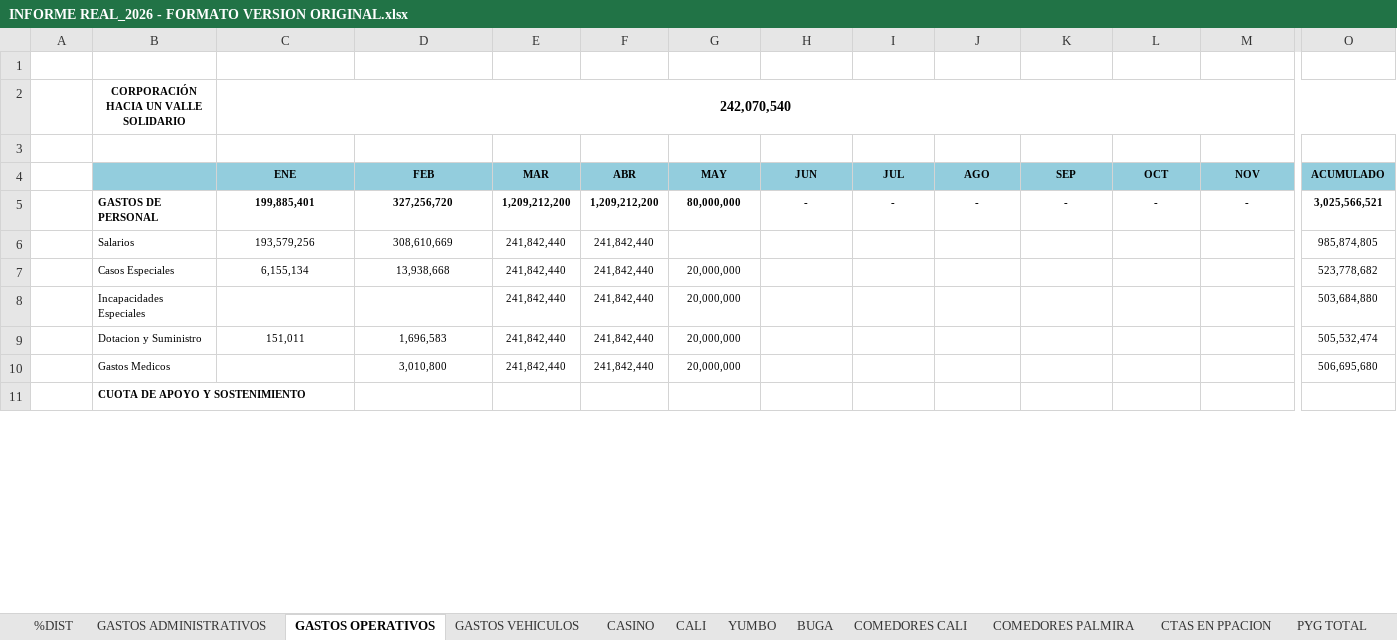
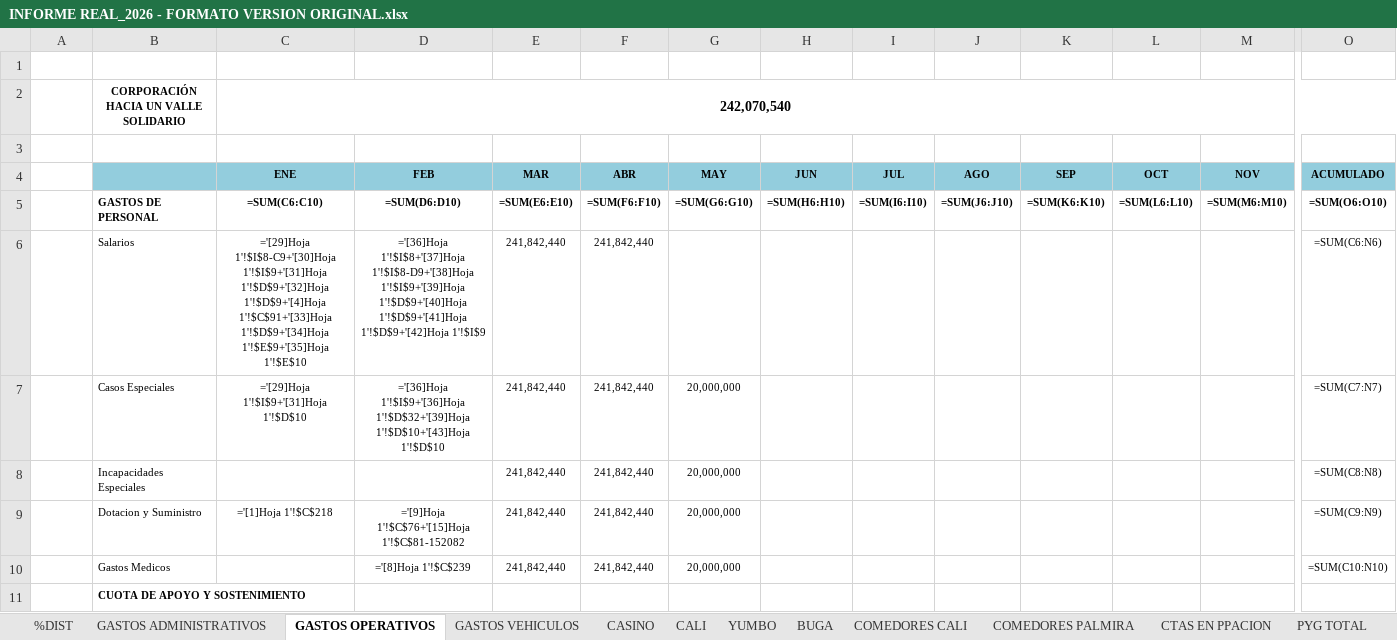
Before and after one commit to erpplaneacion-eng/adriana, an Excel workbook: INFORME REAL_2026 - FORMATO VERSION ORIGINAL.xlsx, sheet GASTOS OPERATIVOS, drawn as a sheet; only a part is shown, gaps mark what is left out; values as stored, in another font and other column widths than the file's, no borders; formulas without a stored value are shown as written; the diff covers the shown part only; the diff names each change by its address in the sheet, - before the commit and + after, or states it on an @@ line.

```diff
--- a/INFORME REAL_2026 - FORMATO VERSION ORIGINAL.xlsx (sheet GASTOS OPERATIVOS)
+++ b/INFORME REAL_2026 - FORMATO VERSION ORIGINAL.xlsx (sheet GASTOS OPERATIVOS)
-C5 (ENE): 199,885,401
+C5 (ENE): =SUM(C6:C10)
-D5 (FEB): 327,256,720
+D5 (FEB): =SUM(D6:D10)
-E5 (MAR): 1,209,212,200
+E5 (MAR): =SUM(E6:E10)
-F5 (ABR): 1,209,212,200
+F5 (ABR): =SUM(F6:F10)
-G5 (MAY): 80,000,000
+G5 (MAY): =SUM(G6:G10)
-H5 (JUN): -
+H5 (JUN): =SUM(H6:H10)
-I5 (JUL): -
+I5 (JUL): =SUM(I6:I10)
-J5 (AGO): -
+J5 (AGO): =SUM(J6:J10)
-K5 (SEP): -
+K5 (SEP): =SUM(K6:K10)
-L5 (OCT): -
+L5 (OCT): =SUM(L6:L10)
-M5 (NOV): -
+M5 (NOV): =SUM(M6:M10)
-O5 (ACUMULADO): 3,025,566,521
+O5 (ACUMULADO): =SUM(O6:O10)
-C6 (ENE): 193,579,256
+C6 (ENE): ='[29]Hoja 1'!$I$8-C9+'[30]Hoja 1'!$I$9+'[31]Hoja 1'!$D$9+'[32]Hoja 1'!$D$9+'[4]Hoja 1'!$C$91+'[33]Hoja 1'!$D$9+'[34]Hoja 1'!$E$9+'[35]Hoja 1'!$E$10
-D6 (FEB): 308,610,669
+D6 (FEB): ='[36]Hoja 1'!$I$8+'[37]Hoja 1'!$I$8-D9+'[38]Hoja 1'!$I$9+'[39]Hoja 1'!$D$9+'[40]Hoja 1'!$D$9+'[41]Hoja 1'!$D$9+'[42]Hoja 1'!$I$9
-O6 (ACUMULADO): 985,874,805
+O6 (ACUMULADO): =SUM(C6:N6)
-C7 (ENE): 6,155,134
+C7 (ENE): ='[29]Hoja 1'!$I$9+'[31]Hoja 1'!$D$10
-D7 (FEB): 13,938,668
+D7 (FEB): ='[36]Hoja 1'!$I$9+'[36]Hoja 1'!$D$32+'[39]Hoja 1'!$D$10+'[43]Hoja 1'!$D$10
-O7 (ACUMULADO): 523,778,682
+O7 (ACUMULADO): =SUM(C7:N7)
-O8 (ACUMULADO): 503,684,880
+O8 (ACUMULADO): =SUM(C8:N8)
-C9 (ENE): 151,011
+C9 (ENE): ='[1]Hoja 1'!$C$218
-D9 (FEB): 1,696,583
+D9 (FEB): ='[9]Hoja 1'!$C$76+'[15]Hoja 1'!$C$81-152082
-O9 (ACUMULADO): 505,532,474
+O9 (ACUMULADO): =SUM(C9:N9)
-D10 (FEB): 3,010,800
+D10 (FEB): ='[8]Hoja 1'!$C$239
-O10 (ACUMULADO): 506,695,680
+O10 (ACUMULADO): =SUM(C10:N10)
```
Also changed, not shown: 37 edited cells elsewhere in this sheet, sheet PYG TOTAL, sheet CALI, sheet COMEDORES CALI, sheet COMEDORES PALMIRA, sheet %DIST, sheet BUGA, 6 more sheets, hidden cells, 3 other files.
